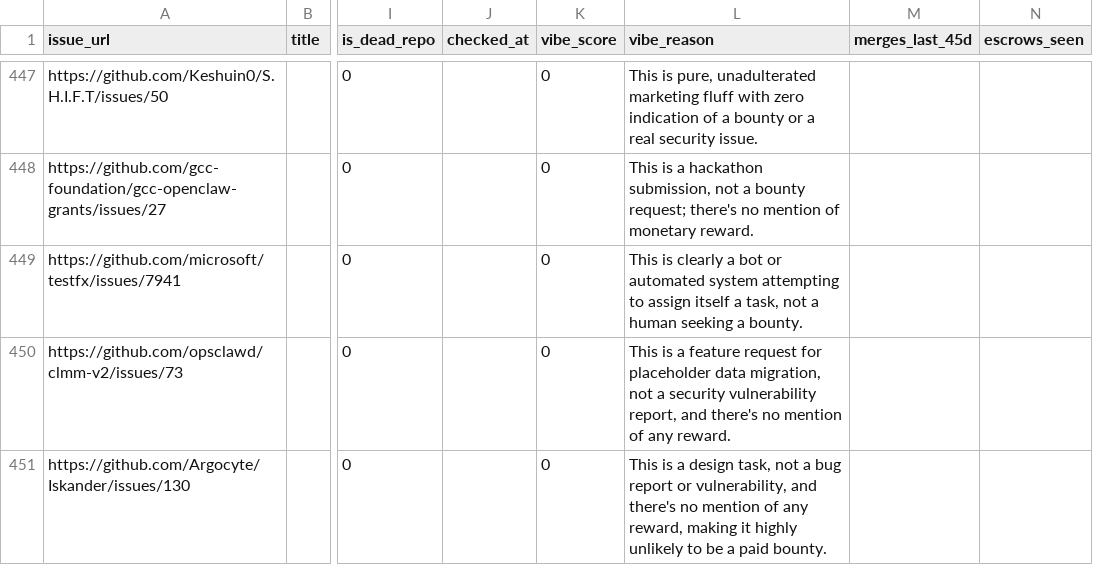
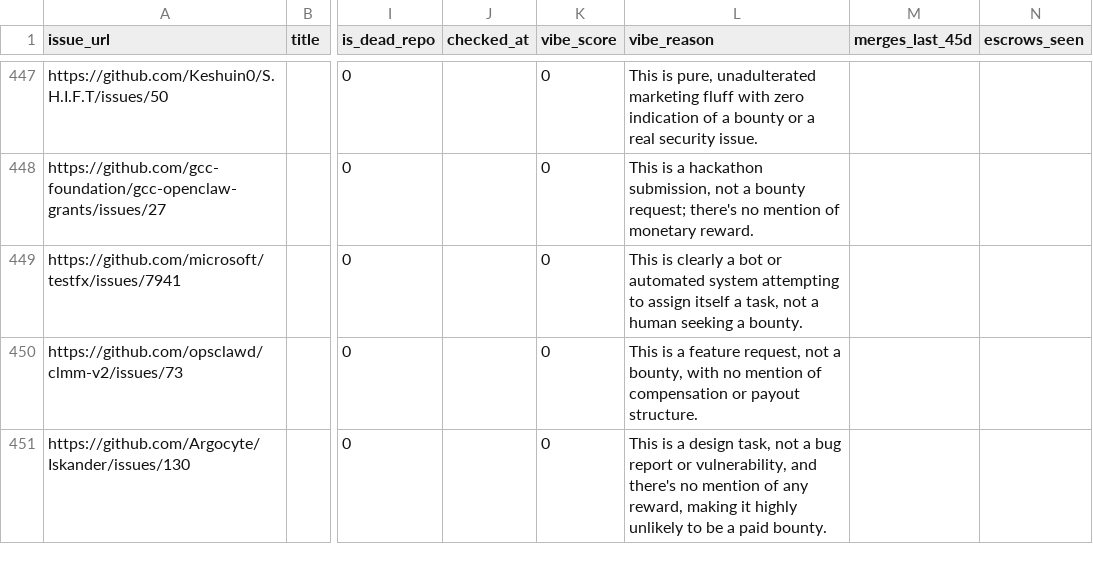
Before and after one commit to blairmichaelg/github-bounty-scraper, a CSV file: bounty_dataset_train.csv, drawn as a sheet; only a part is shown, gaps mark what is left out; the diff covers the shown part only; the diff names each change by its address in the sheet, - before the commit and + after, or states it on an @@ line.

Commit message:
Add vibe_score to model features, wire payout ranking + WHY tags to CLI output, backfill vibe scores

```diff
--- a/bounty_dataset_train.csv
+++ b/bounty_dataset_train.csv
-L450 (vibe_reason): …a feature request for placeholder data migration, not a security vulnerability report, and there's no mention of any reward.
+L450 (vibe_reason): …a feature request, not a bounty, with no mention of compensation or payout structure.
```
Also changed, not shown: 49 edited cells elsewhere in this file, 8 other files.
